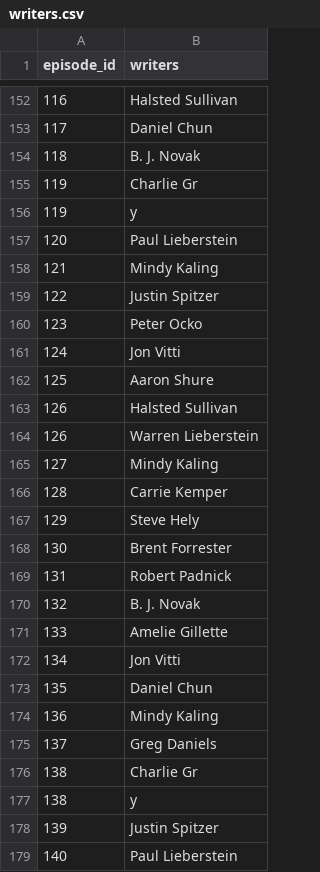
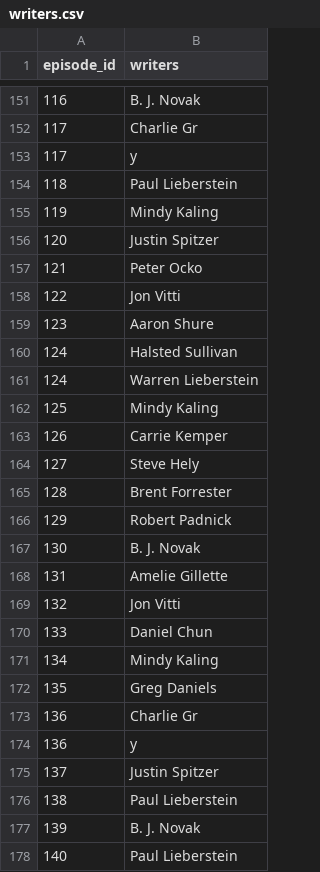
Before and after one commit to pauclaret/etl-project, a CSV file: writers.csv, drawn as a sheet; only a part is shown, gaps mark what is left out; the diff covers the shown part only.

```diff
--- a/writers.csv
+++ b/writers.csv
@@ -152,28 +151,28 @@ episode_id,writers
-116, Halsted Sullivan
-117,Daniel Chun
-118,B. J. Novak
-119,Charlie Gr
-119,y
-120,Paul Lieberstein
-121,Mindy Kaling
-122,Justin Spitzer
-123,Peter Ocko
-124,Jon Vitti
-125,Aaron Shure
-126,Halsted Sullivan
-126, Warren Lieberstein
-127,Mindy Kaling
-128,Carrie Kemper
-129,Steve Hely
-130,Brent Forrester
-131,Robert Padnick
-132,B. J. Novak
-133,Amelie Gillette
-134,Jon Vitti
-135,Daniel Chun
-136,Mindy Kaling
-137,Greg Daniels
-138,Charlie Gr
-138,y
-139,Justin Spitzer
+116,B. J. Novak
+117,Charlie Gr
+117,y
+118,Paul Lieberstein
+119,Mindy Kaling
+120,Justin Spitzer
+121,Peter Ocko
+122,Jon Vitti
+123,Aaron Shure
+124,Halsted Sullivan
+124, Warren Lieberstein
+125,Mindy Kaling
+126,Carrie Kemper
+127,Steve Hely
+128,Brent Forrester
+129,Robert Padnick
+130,B. J. Novak
+131,Amelie Gillette
+132,Jon Vitti
+133,Daniel Chun
+134,Mindy Kaling
+135,Greg Daniels
+136,Charlie Gr
+136,y
+137,Justin Spitzer
+138,Paul Lieberstein
+139,B. J. Novak
 140,Paul Lieberstein
```
Also changed, not shown: 10 added rows, 13 removed rows and 69 edited cells elsewhere in this file, infoepisodes.csv, 8 other files.
